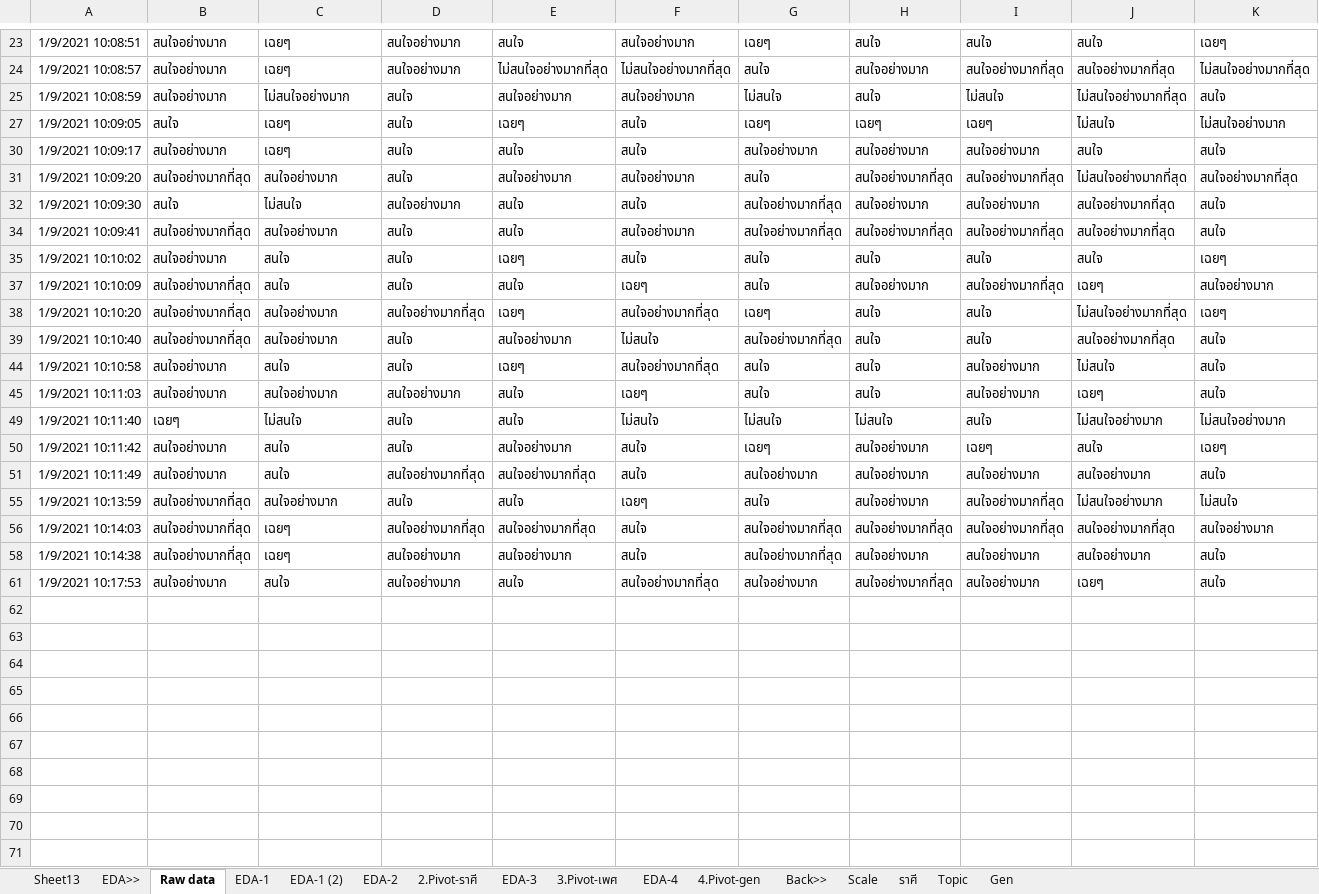
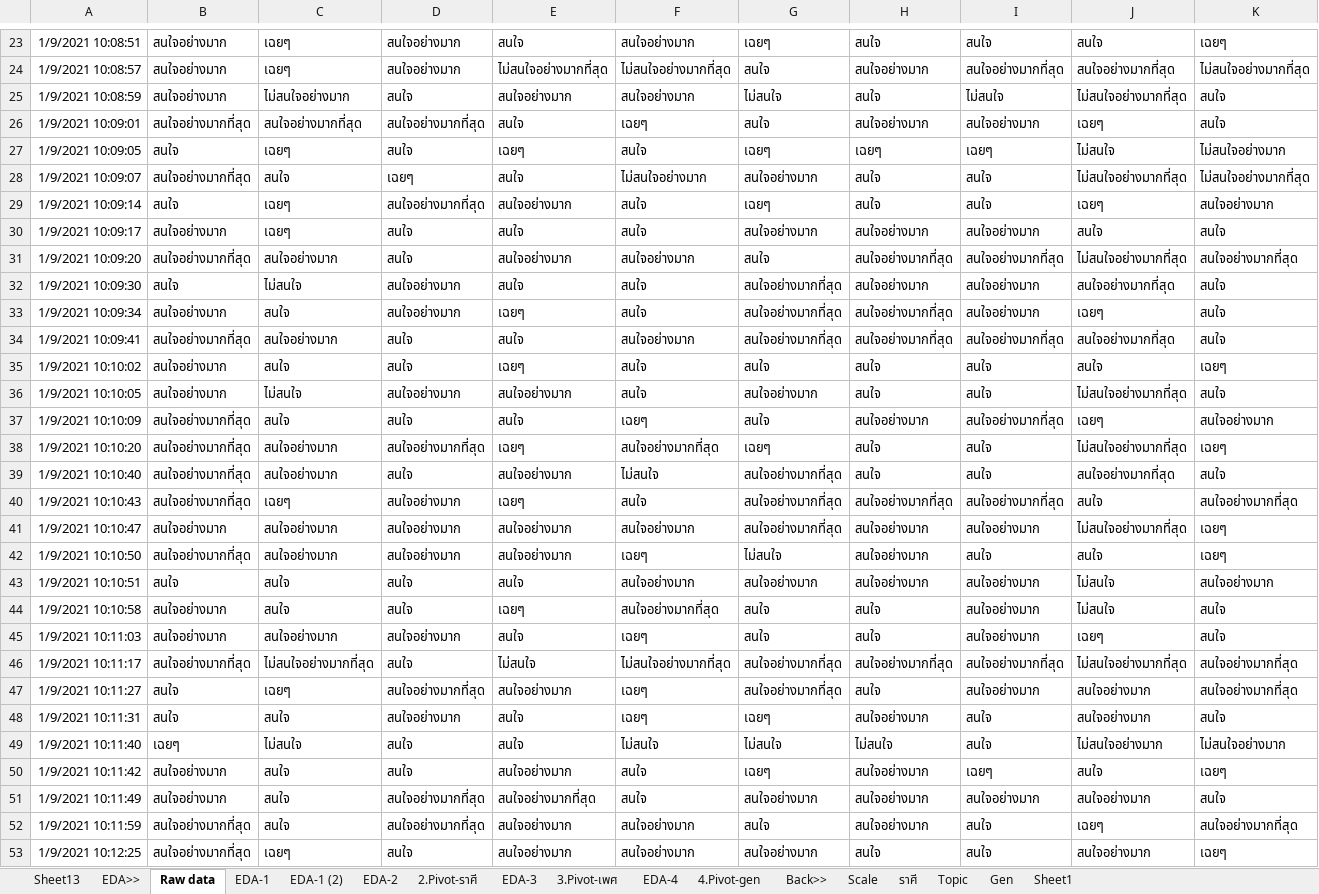
Before and after one commit to NattapongTH/NattapongTH-6310422089_BADS7105, an Excel workbook: Homework 01_Analysis of Customer/Back up/1. Customer Behaviors (Responses) v1.xlsx, sheet Raw data, drawn as a sheet; only a part is shown, gaps mark what is left out; the shorter side is filled out with more unchanged rows; values as stored, in another font and other column widths than the file's, no borders; rows hold the shown columns only; the diff covers the shown part only; the diff names each change by its address in the sheet, - before the commit and + after, or states it on an @@ line.

Commit message:
Update 1. Customer Behaviors (Responses) v1.xlsx

```diff
--- a/Homework 01_Analysis of Customer/Back up/1. Customer Behaviors (Responses) v1.xlsx (sheet Raw data)
+++ b/Homework 01_Analysis of Customer/Back up/1. Customer Behaviors (Responses) v1.xlsx (sheet Raw data)
+sheet tab: Sheet1
@@ row 26 unhidden: 1/9/2021 10:09:01 | สนใจอย่างมากที่สุด | สนใจอย่างมากที่สุด | สนใจอย่างมากที่สุด | สนใจ | เฉยๆ | สนใจ | สนใจอย่างมาก | สนใจอย่างมาก | เฉยๆ | สนใจ @@
@@ row 28 unhidden: 1/9/2021 10:09:07 | สนใจอย่างมากที่สุด | สนใจ | เฉยๆ | สนใจ | ไม่สนใจอย่างมาก | สนใจอย่างมาก | สนใจ | สนใจ | ไม่สนใจอย่างมากที่สุด | ไม่สนใจอย่างมากที่สุด @@
@@ row 29 unhidden: 1/9/2021 10:09:14 | สนใจ | เฉยๆ | สนใจอย่างมากที่สุด | สนใจอย่างมาก | สนใจ | เฉยๆ | สนใจ | สนใจ | เฉยๆ | สนใจอย่างมาก @@
@@ row 33 unhidden: 1/9/2021 10:09:34 | สนใจอย่างมาก | สนใจ | สนใจอย่างมาก | เฉยๆ | สนใจ | สนใจอย่างมากที่สุด | สนใจอย่างมากที่สุด | สนใจอย่างมาก | เฉยๆ | สนใจ @@
@@ row 36 unhidden: 1/9/2021 10:10:05 | สนใจอย่างมาก | ไม่สนใจ | สนใจอย่างมาก | สนใจอย่างมาก | สนใจ | สนใจอย่างมาก | สนใจ | สนใจ | ไม่สนใจอย่างมากที่สุด | สนใจ @@
@@ row 40 unhidden: 1/9/2021 10:10:43 | สนใจอย่างมากที่สุด | เฉยๆ | สนใจอย่างมาก | เฉยๆ | สนใจ | สนใจอย่างมากที่สุด | สนใจอย่างมากที่สุด | สนใจอย่างมากที่สุด | สนใจ | สนใจอย่างมากที่สุด @@
@@ row 41 unhidden: 1/9/2021 10:10:47 | สนใจอย่างมาก | สนใจอย่างมาก | สนใจอย่างมาก | สนใจอย่างมาก | สนใจอย่างมาก | สนใจอย่างมากที่สุด | สนใจอย่างมาก | สนใจอย่างมาก | ไม่สนใจอย่างมากที่สุด | เฉยๆ @@
@@ row 42 unhidden: 1/9/2021 10:10:50 | สนใจอย่างมากที่สุด | สนใจอย่างมาก | สนใจอย่างมาก | สนใจอย่างมาก | เฉยๆ | ไม่สนใจ | สนใจอย่างมาก | สนใจ | สนใจ | เฉยๆ @@
@@ row 43 unhidden: 1/9/2021 10:10:51 | สนใจ | สนใจ | สนใจ | สนใจ | สนใจอย่างมาก | สนใจอย่างมาก | สนใจอย่างมาก | สนใจอย่างมาก | ไม่สนใจ | สนใจอย่างมาก @@
@@ row 46 unhidden: 1/9/2021 10:11:17 | สนใจอย่างมากที่สุด | ไม่สนใจอย่างมากที่สุด | สนใจ | ไม่สนใจ | ไม่สนใจอย่างมากที่สุด | สนใจอย่างมากที่สุด | สนใจอย่างมากที่สุด | สนใจอย่างมากที่สุด | ไม่สนใจอย่างมากที่สุด | สนใจอย่างมากที่สุด @@
@@ row 47 unhidden: 1/9/2021 10:11:27 | สนใจ | เฉยๆ | สนใจอย่างมากที่สุด | สนใจอย่างมาก | เฉยๆ | สนใจอย่างมากที่สุด | สนใจ | สนใจอย่างมาก | สนใจอย่างมาก | สนใจอย่างมากที่สุด @@
@@ row 48 unhidden: 1/9/2021 10:11:31 | สนใจ | สนใจ | สนใจอย่างมาก | สนใจ | เฉยๆ | เฉยๆ | สนใจอย่างมาก | สนใจ | สนใจอย่างมาก | สนใจ @@
@@ row 52 unhidden: 1/9/2021 10:11:59 | สนใจอย่างมากที่สุด | สนใจ | สนใจอย่างมากที่สุด | สนใจอย่างมาก | สนใจอย่างมาก | สนใจ | สนใจอย่างมาก | สนใจ | เฉยๆ | สนใจอย่างมากที่สุด @@
@@ row 53 unhidden: 1/9/2021 10:12:25 | สนใจอย่างมากที่สุด | เฉยๆ | สนใจ | สนใจอย่างมาก | สนใจอย่างมาก | สนใจอย่างมาก | สนใจ | สนใจ | สนใจอย่างมาก | เฉยๆ @@
```
Also changed, not shown: 15 hidden or unhidden rows elsewhere in this sheet, sheet EDA-1 (2), hidden cells.
